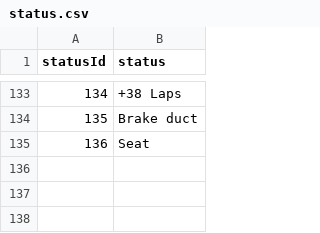
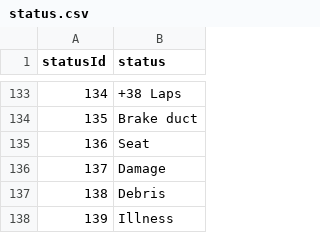
Before and after one commit to AreYouRuben/DS_Team24, a CSV file: Analisis_Datos_Python_Santander/f1_dataset/status.csv, drawn as a sheet; only a part is shown, gaps mark what is left out; the diff names each change by its address in the sheet, - before the commit and + after, or states it on an @@ line.

```diff
--- a/Analisis_Datos_Python_Santander/f1_dataset/status.csv
+++ b/Analisis_Datos_Python_Santander/f1_dataset/status.csv
+row 136: 137 | Damage
+row 137: 138 | Debris
+row 138: 139 | Illness
```
Also changed, not shown: Analisis_Datos_Python_Santander/f1_dataset/circuits.csv, Analisis_Datos_Python_Santander/f1_dataset/constructors.csv, 14 other files.
